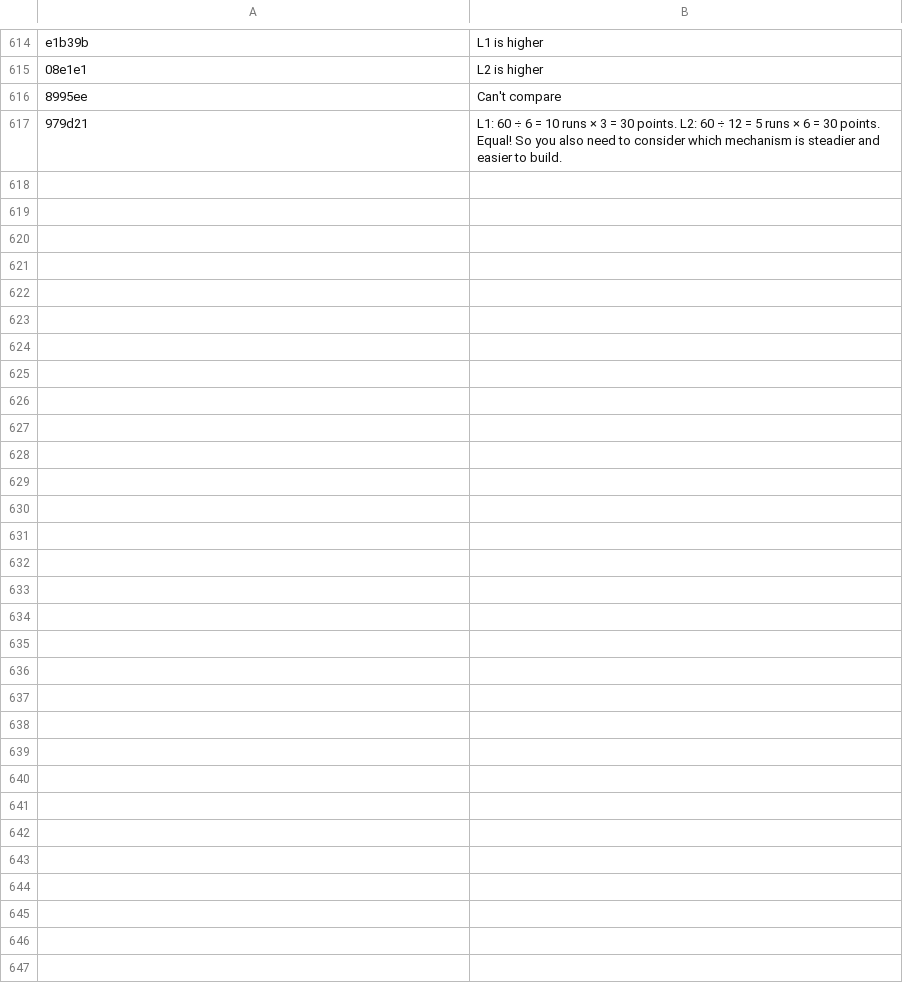
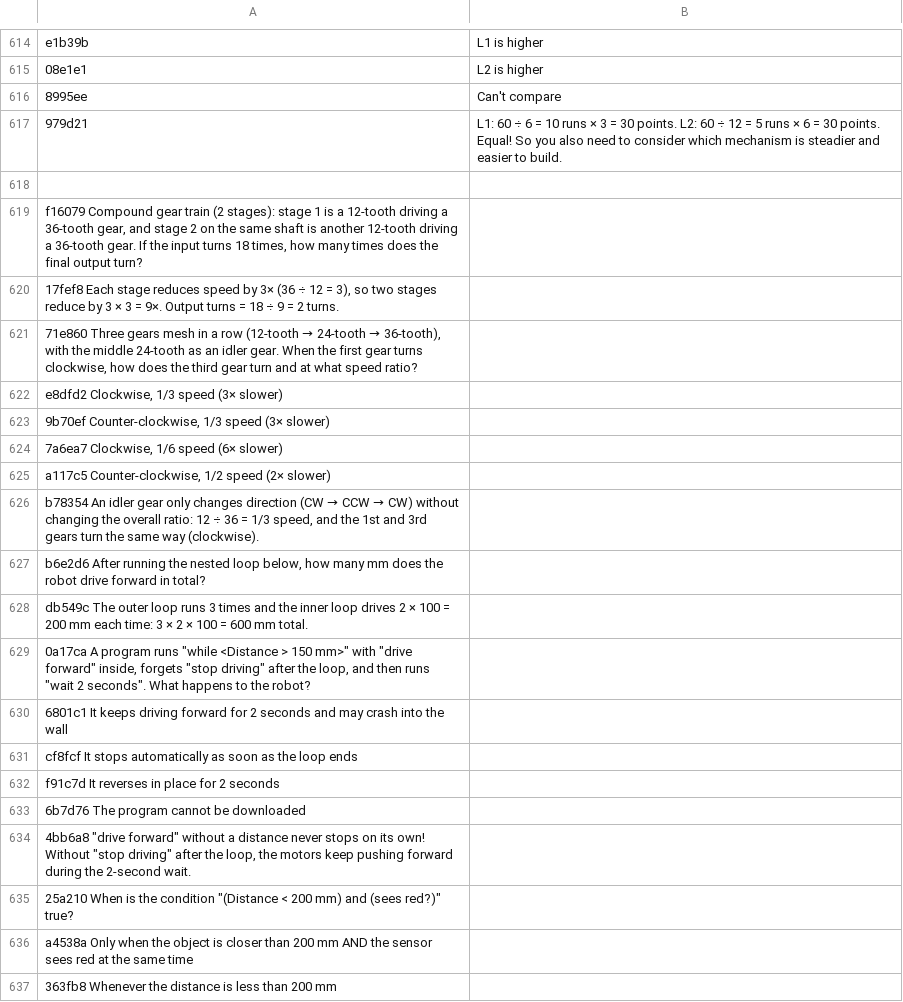
Before and after one commit to hipponet1122/vexiq-learning, a TSV file: i18n/en/data-QS.tsv, drawn as a sheet; only a part is shown, gaps mark what is left out; the diff covers the shown part only.

```diff
--- a/i18n/en/data-QS.tsv
+++ b/i18n/en/data-QS.tsv
@@ -617 +617,21 @@ e1b39b|L1 is higher
 979d21|L1: 60 ÷ 6 = 10 runs × 3 = 30 points. L2: 60 ÷ 12 = 5 runs × 6 = 30 points. Equal! So you also need to consider which mechanism is steadier and easier to build.
+
+f16079	Compound gear train (2 stages): stage 1 is a 12-tooth driving a 36-tooth gear, and stage 2 on the same shaft is another 12-tooth driving a 36-tooth gear. If the input turns 18 times, how many times does the final output turn?
+17fef8	Each stage reduces speed by 3× (36 ÷ 12 = 3), so two stages reduce by 3 × 3 = 9×. Output turns = 18 ÷ 9 = 2 turns.
+71e860	Three gears mesh in a row (12-tooth → 24-tooth → 36-tooth), with the middle 24-tooth as an idler gear. When the first gear turns clockwise, how does the third gear turn and at what speed ratio?
+e8dfd2	Clockwise, 1/3 speed (3× slower)
+9b70ef	Counter-clockwise, 1/3 speed (3× slower)
+7a6ea7	Clockwise, 1/6 speed (6× slower)
+a117c5	Counter-clockwise, 1/2 speed (2× slower)
+b78354	An idler gear only changes direction (CW → CCW → CW) without changing the overall ratio: 12 ÷ 36 = 1/3 speed, and the 1st and 3rd gears turn the same way (clockwise).
+b6e2d6	After running the nested loop below, how many mm does the robot drive forward in total?
+db549c	The outer loop runs 3 times and the inner loop drives 2 × 100 = 200 mm each time: 3 × 2 × 100 = 600 mm total.
+0a17ca	A program runs "while <Distance > 150 mm>" with "drive forward" inside, forgets "stop driving" after the loop, and then runs "wait 2 seconds". What happens to the robot?
+6801c1	It keeps driving forward for 2 seconds and may crash into the wall
+cf8fcf	It stops automatically as soon as the loop ends
+f91c7d	It reverses in place for 2 seconds
+6b7d76	The program cannot be downloaded
+4bb6a8	"drive forward" without a distance never stops on its own! Without "stop driving" after the loop, the motors keep pushing forward during the 2-second wait.
+25a210	When is the condition "(Distance < 200 mm) and (sees red?)" true?
+a4538a	Only when the object is closer than 200 mm AND the sensor sees red at the same time
+363fb8	Whenever the distance is less than 200 mm
```
Also changed, not shown: 33 added rows elsewhere in this file, i18n/en/content-CHALLENGES.tsv, i18n/en/server.tsv, 19 other files.
